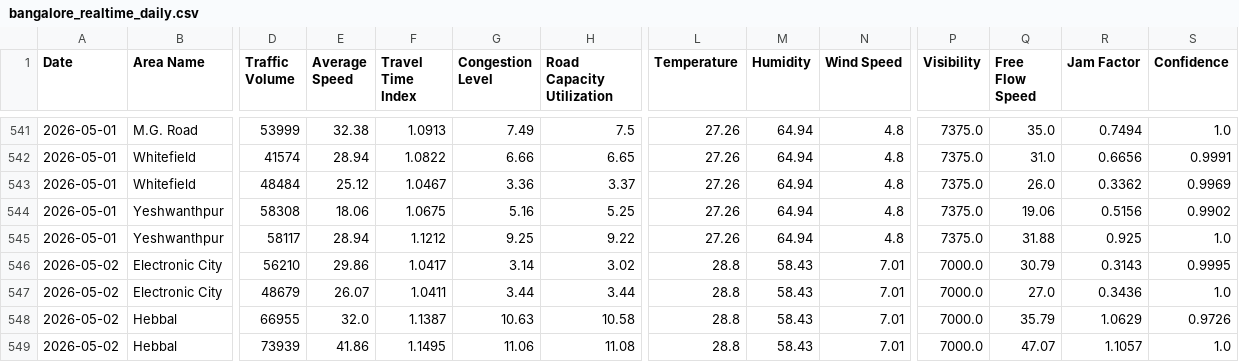
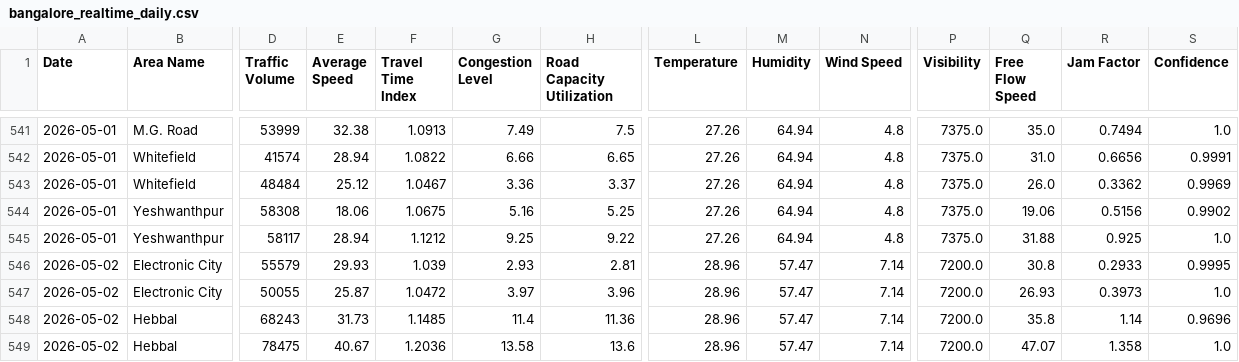
Before and after one commit to Deepa-chinnu/Research_traffic, a CSV file: RAC4_Revised/Realtime_Data_Collection/data/bangalore_realtime_daily.csv, drawn as a sheet; only a part is shown, gaps mark what is left out; the diff covers the shown part only; the diff names each change by its address in the sheet, - before the commit and + after, or states it on an @@ line.

```diff
--- a/RAC4_Revised/Realtime_Data_Collection/data/bangalore_realtime_daily.csv
+++ b/RAC4_Revised/Realtime_Data_Collection/data/bangalore_realtime_daily.csv
-D546 (Traffic Volume): 56210
+D546 (Traffic Volume): 55579
-E546 (Average Speed): 29.86
+E546 (Average Speed): 29.93
-F546 (Travel Time Index): 1.0417
+F546 (Travel Time Index): 1.039
-G546 (Congestion Level): 3.14
+G546 (Congestion Level): 2.93
-H546 (Road Capacity Utilization): 3.02
+H546 (Road Capacity Utilization): 2.81
-L546:L549 (Temperature): 28.8
+L546:L549 (Temperature): 28.96
-M546:M549 (Humidity): 58.43
+M546:M549 (Humidity): 57.47
-N546:N549 (Wind Speed): 7.01
+N546:N549 (Wind Speed): 7.14
-P546:P549 (Visibility): 7000.0
+P546:P549 (Visibility): 7200.0
-Q546 (Free Flow Speed): 30.79
+Q546 (Free Flow Speed): 30.8
-R546 (Jam Factor): 0.3143
+R546 (Jam Factor): 0.2933
-D547 (Traffic Volume): 48679
+D547 (Traffic Volume): 50055
-E547 (Average Speed): 26.07
+E547 (Average Speed): 25.87
-F547 (Travel Time Index): 1.0411
+F547 (Travel Time Index): 1.0472
-G547 (Congestion Level): 3.44
+G547 (Congestion Level): 3.97
-H547 (Road Capacity Utilization): 3.44
+H547 (Road Capacity Utilization): 3.96
-Q547 (Free Flow Speed): 27.0
+Q547 (Free Flow Speed): 26.93
-R547 (Jam Factor): 0.3436
+R547 (Jam Factor): 0.3973
-D548 (Traffic Volume): 66955
+D548 (Traffic Volume): 68243
-E548 (Average Speed): 32.0
+E548 (Average Speed): 31.73
-F548 (Travel Time Index): 1.1387
+F548 (Travel Time Index): 1.1485
-G548 (Congestion Level): 10.63
+G548 (Congestion Level): 11.4
-H548 (Road Capacity Utilization): 10.58
+H548 (Road Capacity Utilization): 11.36
-Q548 (Free Flow Speed): 35.79
+Q548 (Free Flow Speed): 35.8
-R548 (Jam Factor): 1.0629
+R548 (Jam Factor): 1.14
-S548 (Confidence): 0.9726
+S548 (Confidence): 0.9696
-D549 (Traffic Volume): 73939
+D549 (Traffic Volume): 78475
-E549 (Average Speed): 41.86
+E549 (Average Speed): 40.67
-F549 (Travel Time Index): 1.1495
+F549 (Travel Time Index): 1.2036
-G549 (Congestion Level): 11.06
+G549 (Congestion Level): 13.58
-H549 (Road Capacity Utilization): 11.08
+H549 (Road Capacity Utilization): 13.6
-R549 (Jam Factor): 1.1057
+R549 (Jam Factor): 1.358
```
Also changed, not shown: 130 edited cells elsewhere in this file, 1 other file.
